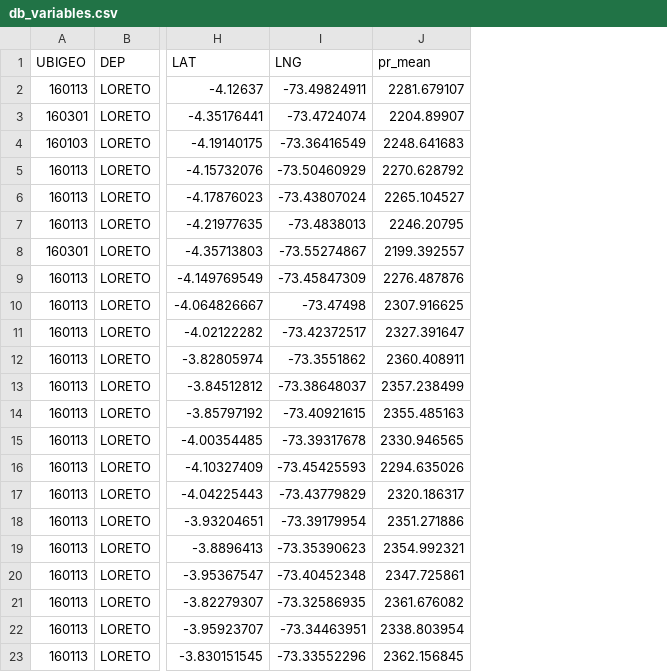
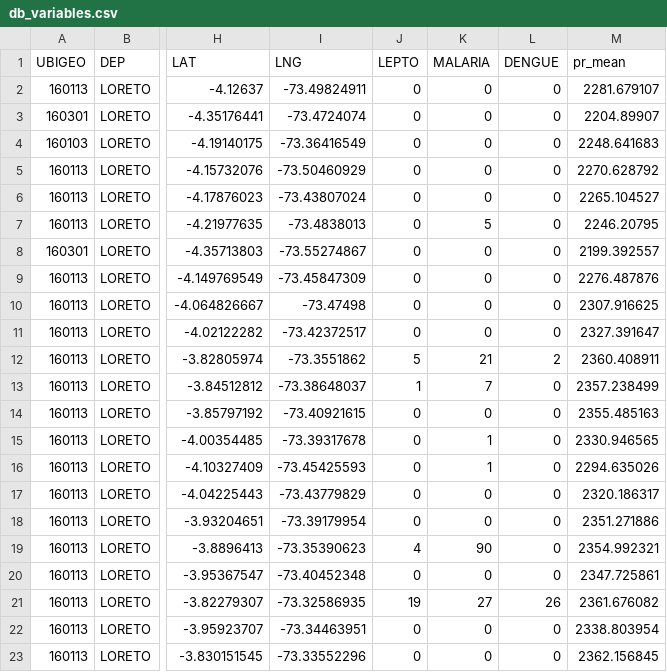
Before and after one commit to healthinnovation/harmonize, a CSV file: data/methodology/data/processed/db_variables.csv, drawn as a sheet; only a part is shown, gaps mark what is left out; the diff names each change by its address in the sheet, - before the commit and + after, or states it on an @@ line.

```diff
--- a/data/methodology/data/processed/db_variables.csv
+++ b/data/methodology/data/processed/db_variables.csv
+column J (LEPTO), rows 2-23: 0 | 0 | 0 | 0 | 0 | 0 | 0 | 0 | 0 | 0 | 5 | 1 | 0 | 0 | 0 | 0 | 0 | 4 | 0 | 19 | 0 | 0
+column K (MALARIA), rows 2-23: 0 | 0 | 0 | 0 | 0 | 5 | 0 | 0 | 0 | 0 | 21 | 7 | 0 | 1 | 1 | 0 | 0 | 90 | 0 | 27 | 0 | 0
+column L (DENGUE), rows 2-23: 0 | 0 | 0 | 0 | 0 | 0 | 0 | 0 | 0 | 0 | 2 | 0 | 0 | 0 | 0 | 0 | 0 | 0 | 0 | 26 | 0 | 0
```
Also changed, not shown: 1 other file.
